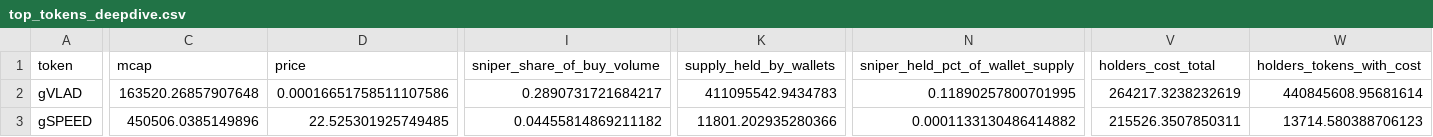
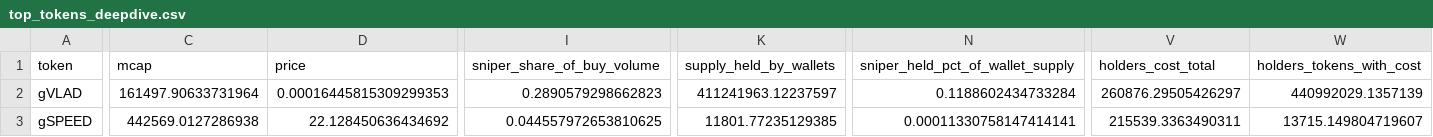
Before and after one commit to ozzyxbt/grail-analytics, a CSV file: out/top_tokens_deepdive.csv, drawn as a sheet; only a part is shown, gaps mark what is left out; the diff covers the shown part only; the diff names each change by its address in the sheet, - before the commit and + after, or states it on an @@ line.

```diff
--- a/out/top_tokens_deepdive.csv
+++ b/out/top_tokens_deepdive.csv
-C2 (mcap): 163520.26857907648
+C2 (mcap): 161497.90633731964
-D2 (price): 0.00016651758511107586
+D2 (price): 0.00016445815309299353
-I2 (sniper_share_of_buy_volume): 0.2890731721684217
+I2 (sniper_share_of_buy_volume): 0.2890579298662823
-K2 (supply_held_by_wallets): 411095542.9434783
+K2 (supply_held_by_wallets): 411241963.12237597
-N2 (sniper_held_pct_of_wallet_supply): 0.11890257800701995
+N2 (sniper_held_pct_of_wallet_supply): 0.1188602434733284
-V2 (holders_cost_total): 264217.3238232619
+V2 (holders_cost_total): 260876.29505426297
-W2 (holders_tokens_with_cost): 440845608.95681614
+W2 (holders_tokens_with_cost): 440992029.1357139
-C3 (mcap): 450506.0385149896
+C3 (mcap): 442569.0127286938
-D3 (price): 22.525301925749485
+D3 (price): 22.128450636434692
-I3 (sniper_share_of_buy_volume): 0.04455814869211182
+I3 (sniper_share_of_buy_volume): 0.044557972653810625
-K3 (supply_held_by_wallets): 11801.202935280366
+K3 (supply_held_by_wallets): 11801.77235129385
-N3 (sniper_held_pct_of_wallet_supply): 0.0001133130486414882
+N3 (sniper_held_pct_of_wallet_supply): 0.00011330758147414141
-V3 (holders_cost_total): 215526.3507850311
+V3 (holders_cost_total): 215539.3363490311
-W3 (holders_tokens_with_cost): 13714.580388706123
+W3 (holders_tokens_with_cost): 13715.149804719607
```
Also changed, not shown: 35 edited cells elsewhere in this file, out/exclusive_mint_cohorts.csv, out/grailist.csv, 17 other files.
